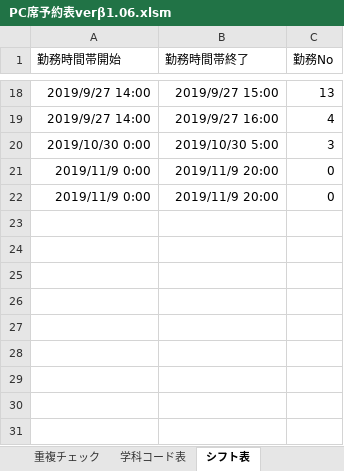
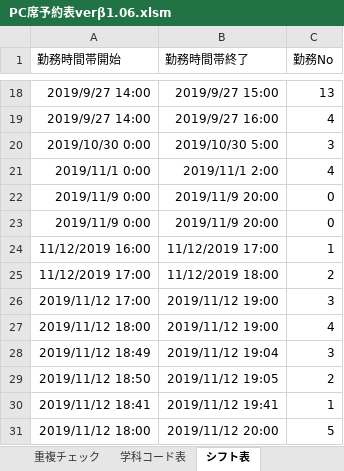
Before and after one commit to Yu0727Harada/xlAres, an Excel workbook: bin/PC席予約表verβ1.06.xlsm, sheet シフト表, drawn as a sheet; only a part is shown, gaps mark what is left out; values as stored, in another font and other column widths than the file's, no borders; charts and pictures not drawn; the diff names each change by its address in the sheet, - before the commit and + after, or states it on an @@ line.

```diff
--- a/bin/PC席予約表verβ1.06.xlsm (sheet シフト表)
+++ b/bin/PC席予約表verβ1.06.xlsm (sheet シフト表)
+row 21: 2019/11/1 0:00 | 2019/11/1 2:00 | 4
+row 24: 11/12/2019 16:00 | 11/12/2019 17:00 | 1
+row 25: 11/12/2019 17:00 | 11/12/2019 18:00 | 2
+row 26: 2019/11/12 17:00 | 2019/11/12 19:00 | 3
+row 27: 2019/11/12 18:00 | 2019/11/12 19:00 | 4
+row 28: 2019/11/12 18:49 | 2019/11/12 19:04 | 3
+row 29: 2019/11/12 18:50 | 2019/11/12 19:05 | 2
+row 30: 2019/11/12 18:41 | 2019/11/12 19:41 | 1
+row 31: 2019/11/12 18:00 | 2019/11/12 20:00 | 5
```
Also changed, not shown: sheet メイン, sheet 入力, sheet 生データ, sheet 出力, sheet 重複チェック, charts or pictures, 24 other files.
